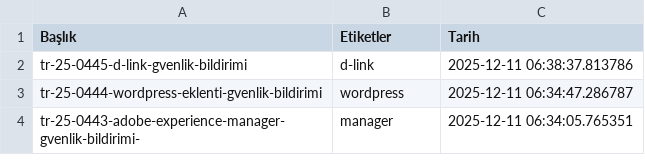
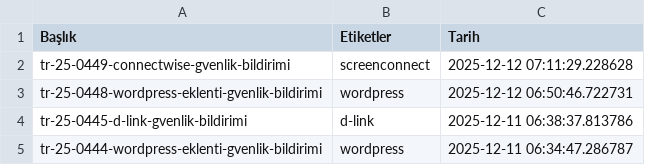
Before and after one commit to emregulerr/usom-zafiyet-panosu, a CSV file: output/vulnerabilities_data.csv, drawn as a sheet; only a part is shown; the shorter side is filled out with more unchanged rows; the diff names each change by its address in the sheet, - before the commit and + after, or states it on an @@ line.

```diff
--- a/output/vulnerabilities_data.csv
+++ b/output/vulnerabilities_data.csv
+row 2: tr-25-0449-connectwise-gvenlik-bildirimi | screenconnect | 2025-12-12 07:11:29.228628
+row 3: tr-25-0448-wordpress-eklenti-gvenlik-bildirimi | wordpress | 2025-12-12 06:50:46.722731
```
Also changed, not shown: 3 other files.
